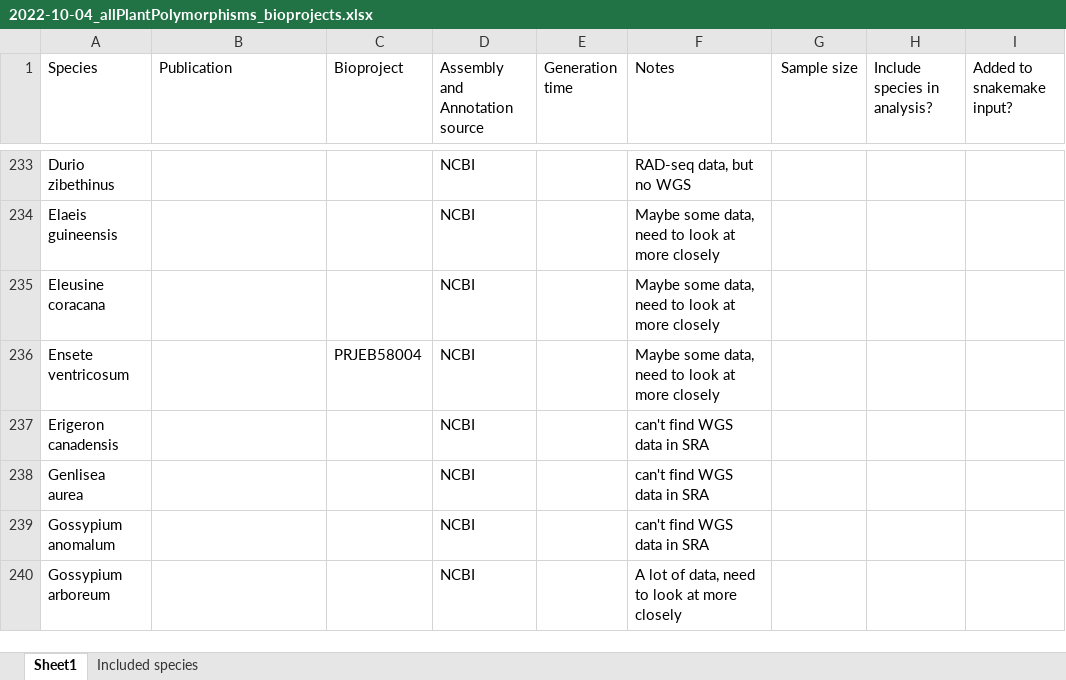
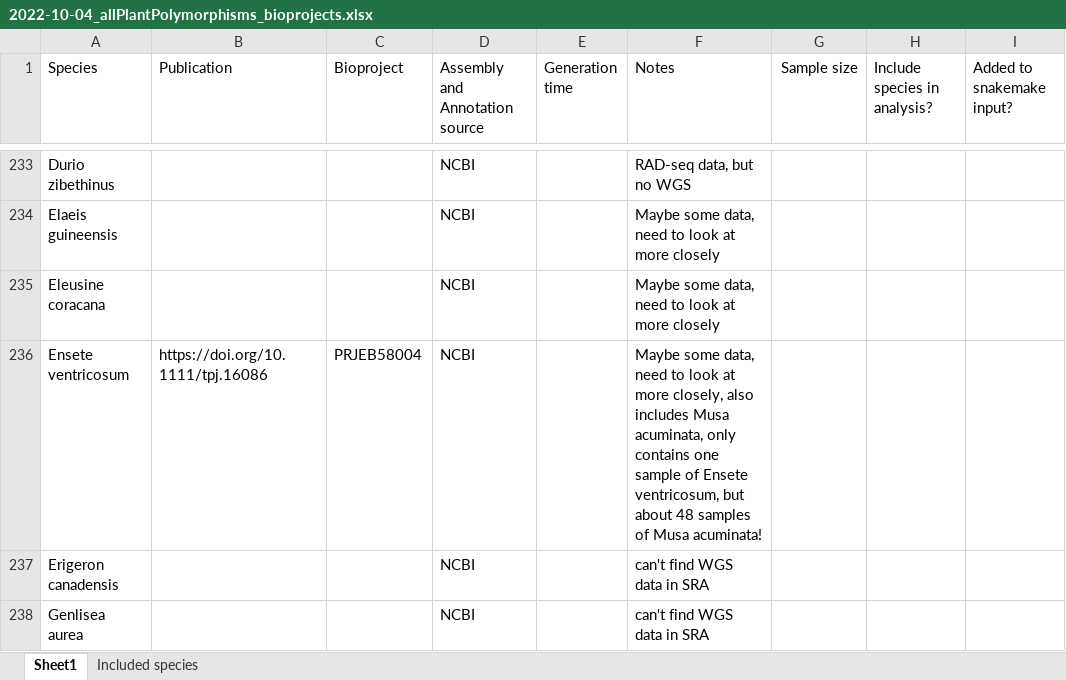
Before and after one commit to milesroberts-123/tajimasDacrossSpecies, an Excel workbook: doc/2022-10-04_allPlantPolymorphisms_bioprojects.xlsx, sheet Sheet1, drawn as a sheet; only a part is shown, gaps mark what is left out; the shorter side is filled out with more unchanged rows; values as stored, in another font and other column widths than the file's, no borders; the diff covers the shown part only; the diff names each change by its address in the sheet, - before the commit and + after, or states it on an @@ line.

```diff
--- a/doc/2022-10-04_allPlantPolymorphisms_bioprojects.xlsx (sheet Sheet1)
+++ b/doc/2022-10-04_allPlantPolymorphisms_bioprojects.xlsx (sheet Sheet1)
-B236 (Publication): (empty)
+B236 (Publication): https://doi.org/10.1111/tpj.16086
-F236 (Notes): …at more closely
+F236 (Notes): …at more closely, also includes Musa acuminata, only contains one sample of Ensete ventricosum, but about 48 samples of Musa acuminata!
```
Also changed, not shown: 1 added row, 1 removed row, 19 edited cells and cell formats elsewhere in this sheet, 7 other files.
